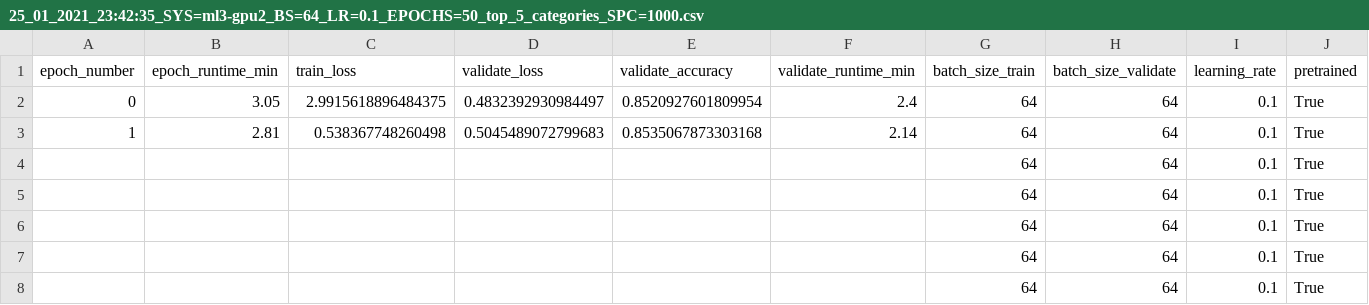
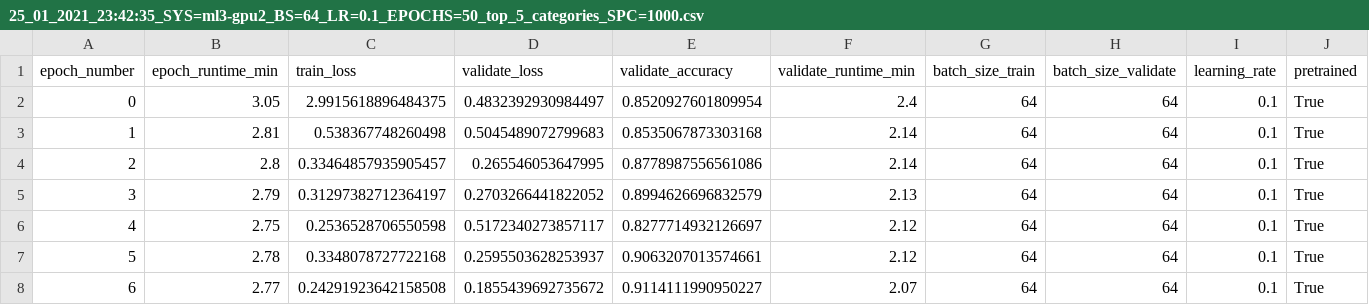
Before and after one commit to lena-schwert/camera_traps_CNN, a CSV file: results/25_01_2021_23:42:35_SYS=ml3-gpu2_BS=64_LR=0.1_EPOCHS=50_top_5_categories_SPC=1000.csv, drawn as a sheet; only a part is shown; the diff covers the shown part only; the diff names each change by its address in the sheet, - before the commit and + after, or states it on an @@ line.

Commit message:
from cluster: results from overnight run

```diff
--- a/results/25_01_2021_23:42:35_SYS=ml3-gpu2_BS=64_LR=0.1_EPOCHS=50_top_5_categories_SPC=1000.csv
+++ b/results/25_01_2021_23:42:35_SYS=ml3-gpu2_BS=64_LR=0.1_EPOCHS=50_top_5_categories_SPC=1000.csv
-A4 (epoch_number): (empty)
+A4 (epoch_number): 2
-B4 (epoch_runtime_min): (empty)
+B4 (epoch_runtime_min): 2.8
-C4 (train_loss): (empty)
+C4 (train_loss): 0.33464857935905457
-D4 (validate_loss): (empty)
+D4 (validate_loss): 0.265546053647995
-E4 (validate_accuracy): (empty)
+E4 (validate_accuracy): 0.8778987556561086
-F4 (validate_runtime_min): (empty)
+F4 (validate_runtime_min): 2.14
-A5 (epoch_number): (empty)
+A5 (epoch_number): 3
-B5 (epoch_runtime_min): (empty)
+B5 (epoch_runtime_min): 2.79
-C5 (train_loss): (empty)
+C5 (train_loss): 0.31297382712364197
-D5 (validate_loss): (empty)
+D5 (validate_loss): 0.2703266441822052
-E5 (validate_accuracy): (empty)
+E5 (validate_accuracy): 0.8994626696832579
-F5 (validate_runtime_min): (empty)
+F5 (validate_runtime_min): 2.13
-A6 (epoch_number): (empty)
+A6 (epoch_number): 4
-B6 (epoch_runtime_min): (empty)
+B6 (epoch_runtime_min): 2.75
-C6 (train_loss): (empty)
+C6 (train_loss): 0.2536528706550598
-D6 (validate_loss): (empty)
+D6 (validate_loss): 0.5172340273857117
-E6 (validate_accuracy): (empty)
+E6 (validate_accuracy): 0.8277714932126697
-F6:F7 (validate_runtime_min): (empty)
+F6:F7 (validate_runtime_min): 2.12
-A7 (epoch_number): (empty)
+A7 (epoch_number): 5
-B7 (epoch_runtime_min): (empty)
+B7 (epoch_runtime_min): 2.78
-C7 (train_loss): (empty)
+C7 (train_loss): 0.3348078727722168
-D7 (validate_loss): (empty)
+D7 (validate_loss): 0.2595503628253937
-E7 (validate_accuracy): (empty)
+E7 (validate_accuracy): 0.9063207013574661
-A8 (epoch_number): (empty)
+A8 (epoch_number): 6
-B8 (epoch_runtime_min): (empty)
+B8 (epoch_runtime_min): 2.77
-C8 (train_loss): (empty)
+C8 (train_loss): 0.24291923642158508
-D8 (validate_loss): (empty)
+D8 (validate_loss): 0.1855439692735672
-E8 (validate_accuracy): (empty)
+E8 (validate_accuracy): 0.9114111990950227
-F8 (validate_runtime_min): (empty)
+F8 (validate_runtime_min): 2.07
```
Also changed, not shown: 18 edited cells elsewhere in this file, results/25_01_2021_23:20:35_SYS=ml3-gpu2_BS=64_LR=0.01_EPOCHS=50_top_5_categories_SPC=1000.csv, 8 other files.
